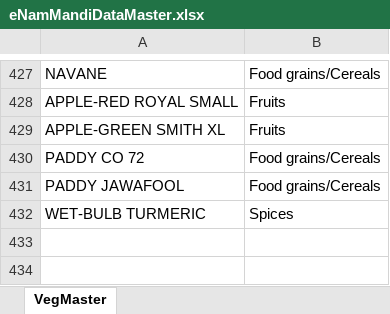
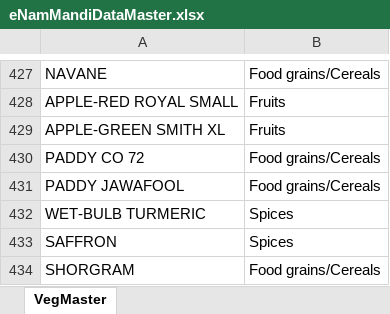
Before and after one commit to ravindraramavath/AgriCommodityTradedInIndia, an Excel workbook: eNamMandiDataMaster.xlsx, sheet VegMaster, drawn as a sheet; only a part is shown, gaps mark what is left out; values as stored, in another font and other column widths than the file's, no borders; table styles not drawn; the diff names each change by its address in the sheet, - before the commit and + after, or states it on an @@ line.

Commit message:
Add files via upload

```diff
--- a/eNamMandiDataMaster.xlsx (sheet VegMaster)
+++ b/eNamMandiDataMaster.xlsx (sheet VegMaster)
+row 433: SAFFRON | Spices
+row 434: SHORGRAM | Food grains/Cereals
```
